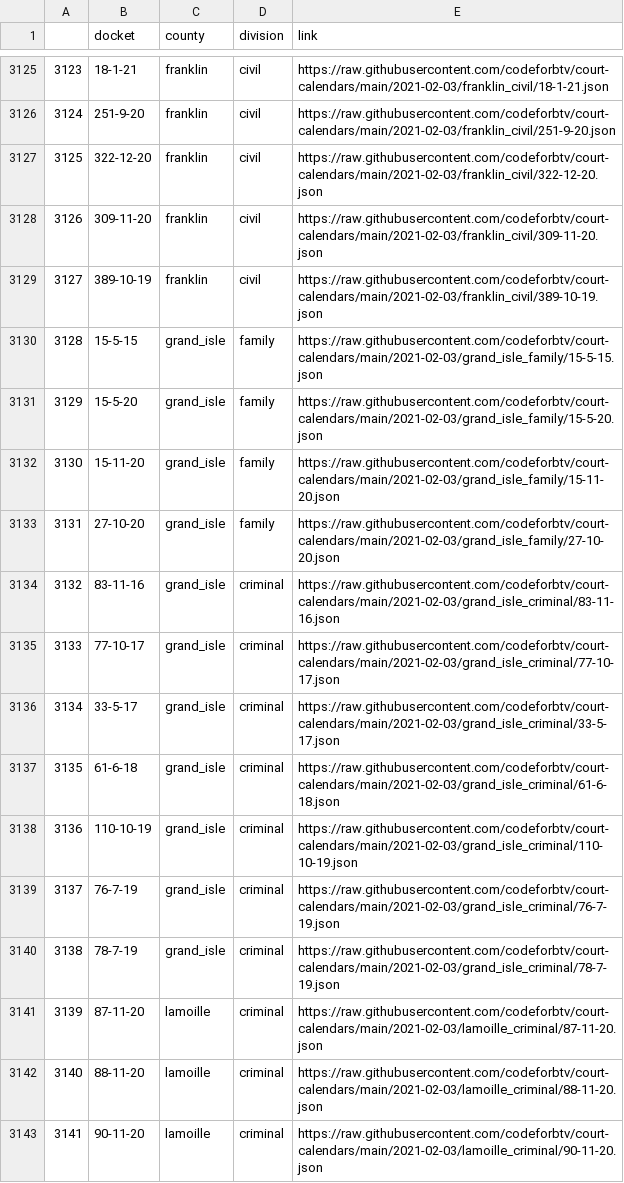
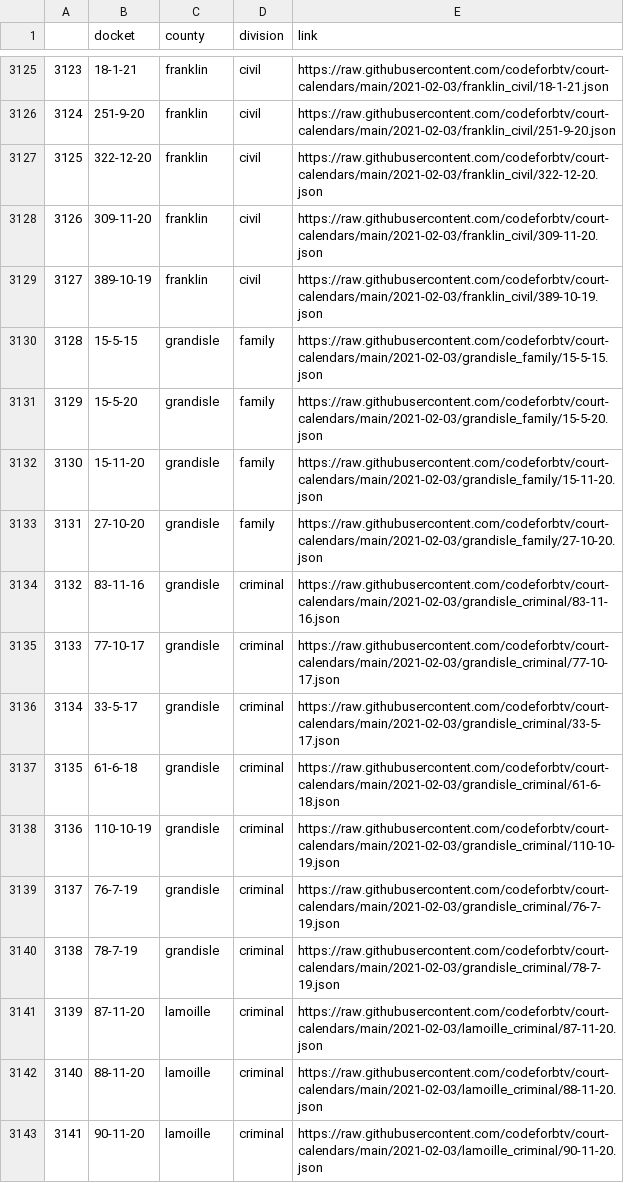
Before and after one commit to codeforbtv/court-calendars, a CSV file: event_lookup.csv, drawn as a sheet; only a part is shown, gaps mark what is left out.

Commit message:
Rewriting lookup table

```diff
--- a/event_lookup.csv
+++ b/event_lookup.csv
@@ -3129,13 +3129,13 @@
 3127,389-10-19,franklin,civil,https://raw.githubusercontent.com/codeforbtv/court-calendars/main/2021-02-03/franklin_civil/389-10-19.json
-3128,15-5-15,grand_isle,family,https://raw.githubusercontent.com/codeforbtv/court-calendars/main/2021-02-03/grand_isle_family/15-5-15.json
-3129,15-5-20,grand_isle,family,https://raw.githubusercontent.com/codeforbtv/court-calendars/main/2021-02-03/grand_isle_family/15-5-20.json
-3130,15-11-20,grand_isle,family,https://raw.githubusercontent.com/codeforbtv/court-calendars/main/2021-02-03/grand_isle_family/15-11-20.json
-3131,27-10-20,grand_isle,family,https://raw.githubusercontent.com/codeforbtv/court-calendars/main/2021-02-03/grand_isle_family/27-10-20.json
-3132,83-11-16,grand_isle,criminal,https://raw.githubusercontent.com/codeforbtv/court-calendars/main/2021-02-03/grand_isle_criminal/83-11-16.json
-3133,77-10-17,grand_isle,criminal,https://raw.githubusercontent.com/codeforbtv/court-calendars/main/2021-02-03/grand_isle_criminal/77-10-17.json
-3134,33-5-17,grand_isle,criminal,https://raw.githubusercontent.com/codeforbtv/court-calendars/main/2021-02-03/grand_isle_criminal/33-5-17.json
-3135,61-6-18,grand_isle,criminal,https://raw.githubusercontent.com/codeforbtv/court-calendars/main/2021-02-03/grand_isle_criminal/61-6-18.json
-3136,110-10-19,grand_isle,criminal,https://raw.githubusercontent.com/codeforbtv/court-calendars/main/2021-02-03/grand_isle_criminal/110-10-19.json
-3137,76-7-19,grand_isle,criminal,https://raw.githubusercontent.com/codeforbtv/court-calendars/main/2021-02-03/grand_isle_criminal/76-7-19.json
-3138,78-7-19,grand_isle,criminal,https://raw.githubusercontent.com/codeforbtv/court-calendars/main/2021-02-03/grand_isle_criminal/78-7-19.json
+3128,15-5-15,grandisle,family,https://raw.githubusercontent.com/codeforbtv/court-calendars/main/2021-02-03/grandisle_family/15-5-15.json
+3129,15-5-20,grandisle,family,https://raw.githubusercontent.com/codeforbtv/court-calendars/main/2021-02-03/grandisle_family/15-5-20.json
+3130,15-11-20,grandisle,family,https://raw.githubusercontent.com/codeforbtv/court-calendars/main/2021-02-03/grandisle_family/15-11-20.json
+3131,27-10-20,grandisle,family,https://raw.githubusercontent.com/codeforbtv/court-calendars/main/2021-02-03/grandisle_family/27-10-20.json
+3132,83-11-16,grandisle,criminal,https://raw.githubusercontent.com/codeforbtv/court-calendars/main/2021-02-03/grandisle_criminal/83-11-16.json
+3133,77-10-17,grandisle,criminal,https://raw.githubusercontent.com/codeforbtv/court-calendars/main/2021-02-03/grandisle_criminal/77-10-17.json
+3134,33-5-17,grandisle,criminal,https://raw.githubusercontent.com/codeforbtv/court-calendars/main/2021-02-03/grandisle_criminal/33-5-17.json
+3135,61-6-18,grandisle,criminal,https://raw.githubusercontent.com/codeforbtv/court-calendars/main/2021-02-03/grandisle_criminal/61-6-18.json
+3136,110-10-19,grandisle,criminal,https://raw.githubusercontent.com/codeforbtv/court-calendars/main/2021-02-03/grandisle_criminal/110-10-19.json
+3137,76-7-19,grandisle,criminal,https://raw.githubusercontent.com/codeforbtv/court-calendars/main/2021-02-03/grandisle_criminal/76-7-19.json
+3138,78-7-19,grandisle,criminal,https://raw.githubusercontent.com/codeforbtv/court-calendars/main/2021-02-03/grandisle_criminal/78-7-19.json
 3139,87-11-20,lamoille,criminal,https://raw.githubusercontent.com/codeforbtv/court-calendars/main/2021-02-03/lamoille_criminal/87-11-20.json
```
